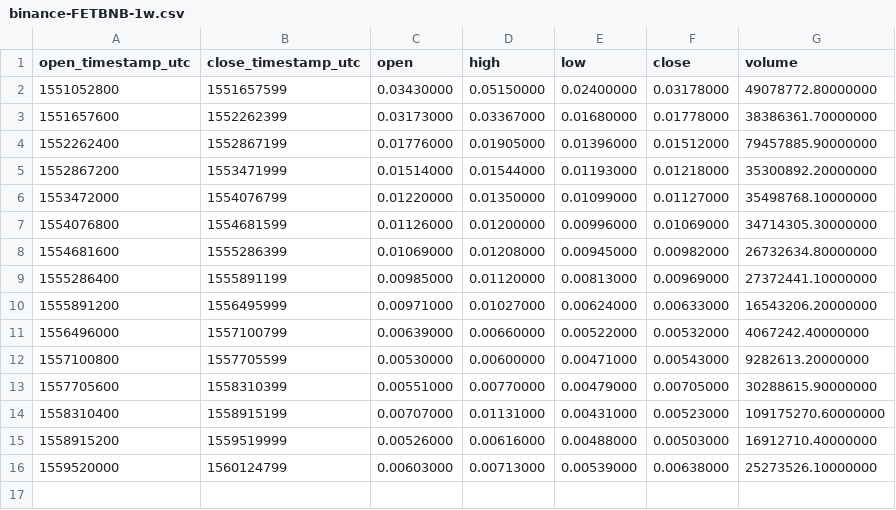
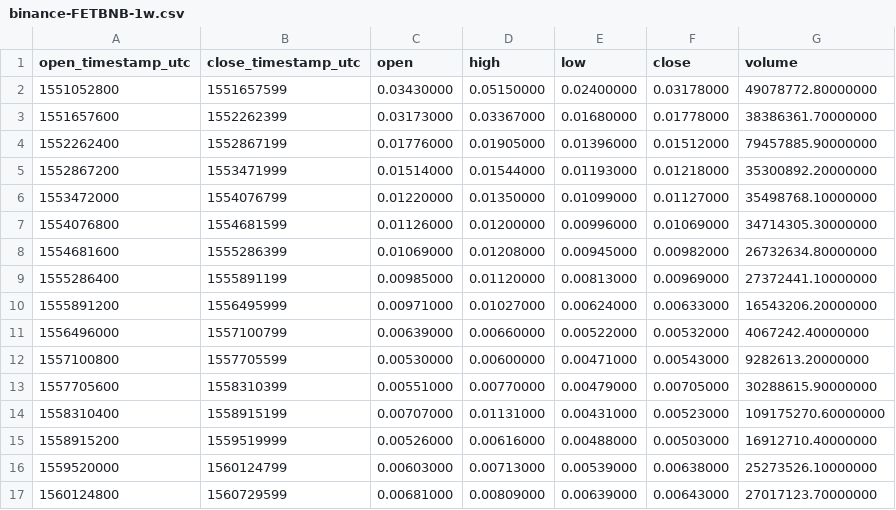
Before and after one commit to cryptobigbro/binance-FETBNB, a CSV file: binance-FETBNB-1w.csv, drawn as a sheet; the diff names each change by its address in the sheet, - before the commit and + after, or states it on an @@ line.

```diff
--- a/binance-FETBNB-1w.csv
+++ b/binance-FETBNB-1w.csv
+row 17: 1560124800 | 1560729599 | 0.00681000 | 0.00809000 | 0.00639000 | 0.00643000 | 27017123.70000000
```
Also changed, not shown: binance-FETBNB-1d.csv, binance-FETBNB-1h.csv.
